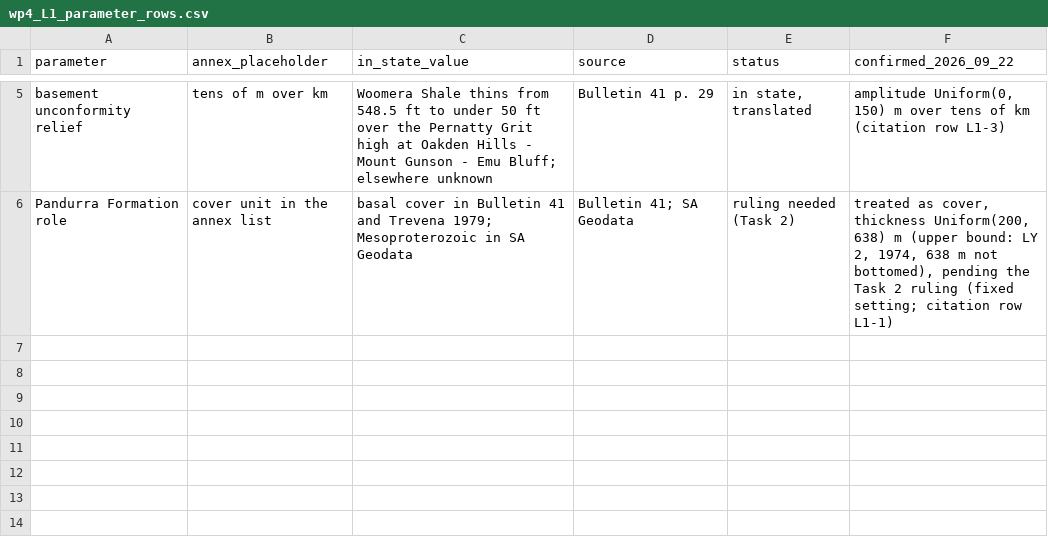
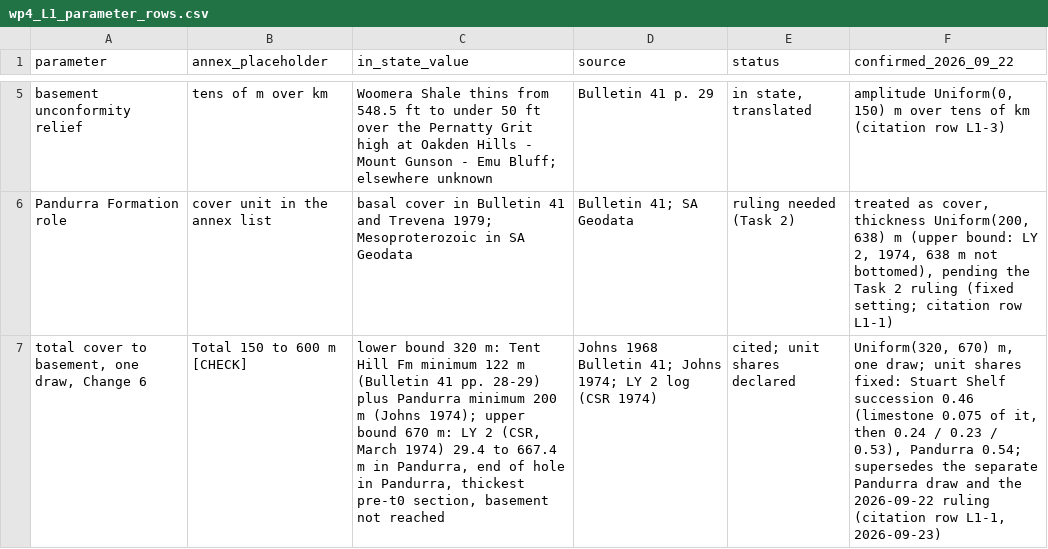
Before and after one commit to Patrick-PengLi/SVOI_OD, a CSV file: 02_level_parameter_rows/wp4_L1_parameter_rows.csv, drawn as a sheet; only a part is shown, gaps mark what is left out; the diff names each change by its address in the sheet, - before the commit and + after, or states it on an @@ line.

```diff
--- a/02_level_parameter_rows/wp4_L1_parameter_rows.csv
+++ b/02_level_parameter_rows/wp4_L1_parameter_rows.csv
+row 7: total cover to basement, one draw, Change 6 | Total 150 to 600 m [CHECK] | lower bound 320 m: Tent Hill Fm minimum 122 m (Bulletin 41 pp. 28-29) plus Pandurra minimum 200 m (Johns 1974); upper bound 670 m: LY 2 (CSR, March 1974) 29.4 to 667.4 m in Pandurra, end of hole in Pandurra, thickest pre-t0 section, basement not reached | Johns 1968 Bulletin 41; Johns 1974; LY 2 log (CSR 1974) | cited; unit shares declared | Uniform(320, 670) m, one draw; unit shares fixed: Stuart Shelf succession 0.46 (limestone 0.075 of it, then 0.24 / 0.23 / 0.53), Pandurra 0.54; supersedes the separate Pandurra draw and the 2026-09-22 ruling (citation row L1-1, 2026-09-23)
```
Also changed, not shown: 01_citation_table/wp4_annexA_documentary_basis.csv, 02_level_parameter_rows/wp4_L2_parameter_rows.csv, 40 other files.
